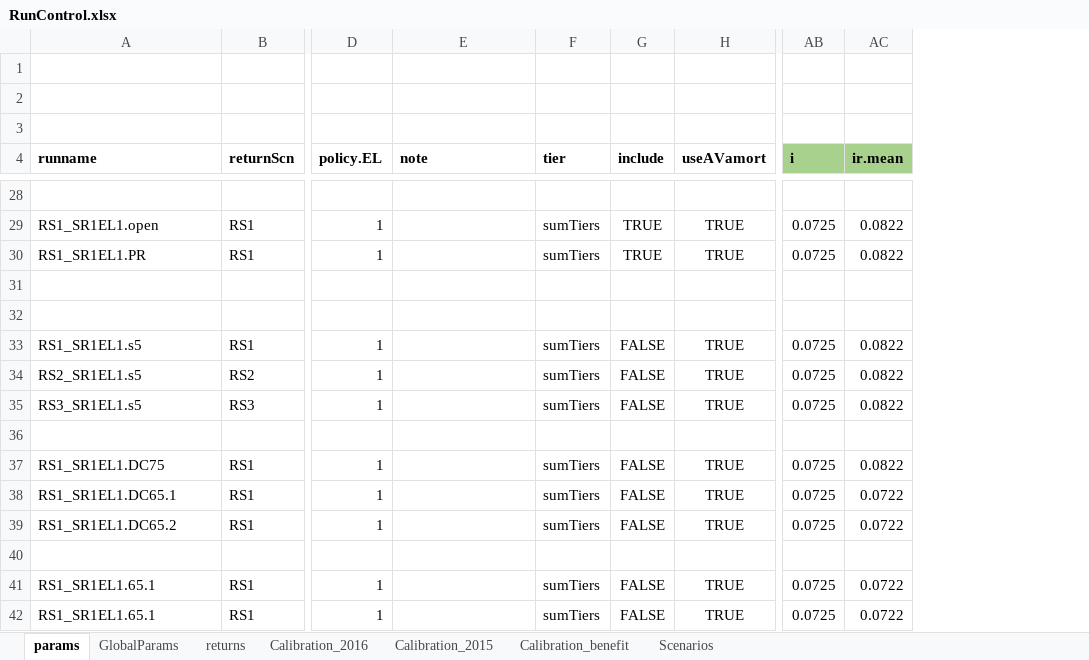
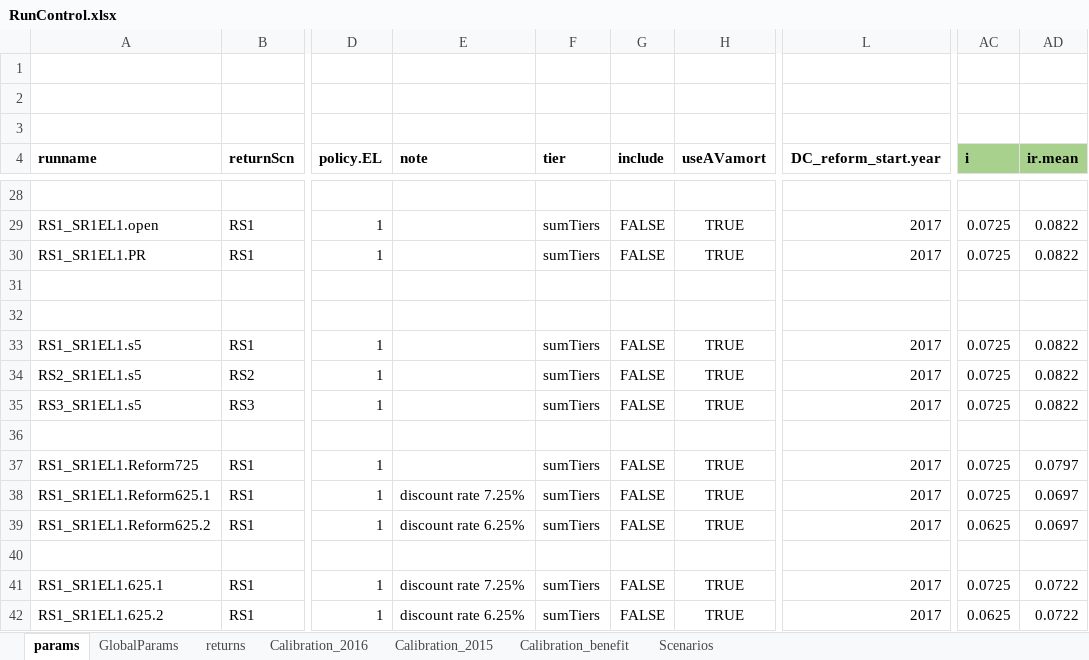
Before and after one commit to marshallpku/Model_PSERS, an Excel workbook: RunControl.xlsx, sheet params, drawn as a sheet; only a part is shown, gaps mark what is left out; values as stored, in another font and other column widths than the file's, no borders; addresses are those after the commit; the diff covers the shown part only; the diff names each change by its address in the sheet, - before the commit and + after, or states it on an @@ line.

```diff
--- a/RunControl.xlsx (sheet params)
+++ b/RunControl.xlsx (sheet params)
+column L (DC_reform_start.year), rows 29-42: 2017 | 2017 |  |  | 2017 | 2017 | 2017 |  | 2017 | 2017 | 2017 |  | 2017 | 2017
-G29:G30 (include): TRUE
+G29:G30 (include): FALSE
-A37 (runname): RS1_SR1EL1.DC75
+A37 (runname): RS1_SR1EL1.Reform725
-AD37 (ir.mean): 0.0822
+AD37 (ir.mean): 0.0797
-A38 (runname): RS1_SR1EL1.DC65.1
+A38 (runname): RS1_SR1EL1.Reform625.1
-E38 (note): (empty)
+E38 (note): discount rate 7.25%
-AD38:AD39 (ir.mean): 0.0722
+AD38:AD39 (ir.mean): 0.0697
-A39 (runname): RS1_SR1EL1.DC65.2
+A39 (runname): RS1_SR1EL1.Reform625.2
-E39 (note): (empty)
+E39 (note): discount rate 6.25%
-AC39 (i): 0.0725
+AC39 (i): 0.0625
-A41 (runname): RS1_SR1EL1.65.1
+A41 (runname): RS1_SR1EL1.625.1
-E41 (note): (empty)
+E41 (note): discount rate 7.25%
-A42 (runname): RS1_SR1EL1.65.1
+A42 (runname): RS1_SR1EL1.625.2
-E42 (note): (empty)
+E42 (note): discount rate 6.25%
-AC42 (i): 0.0725
+AC42 (i): 0.0625
```
Also changed, not shown: 21 edited cells elsewhere in this sheet, Results/Graphs_report/tables.xlsx, 28 other files.
